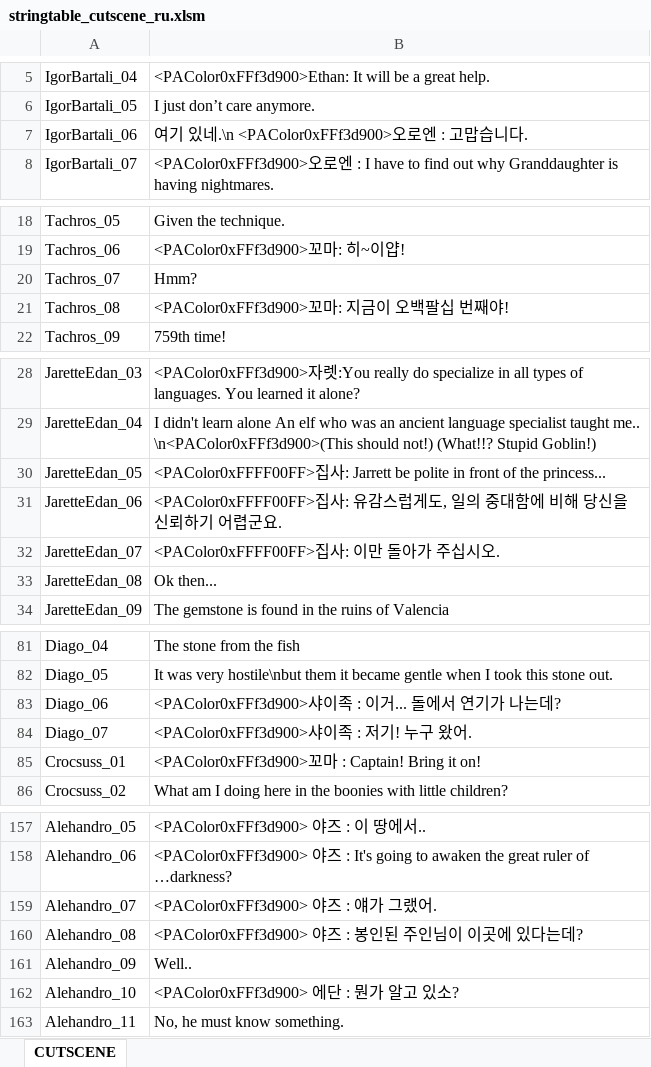
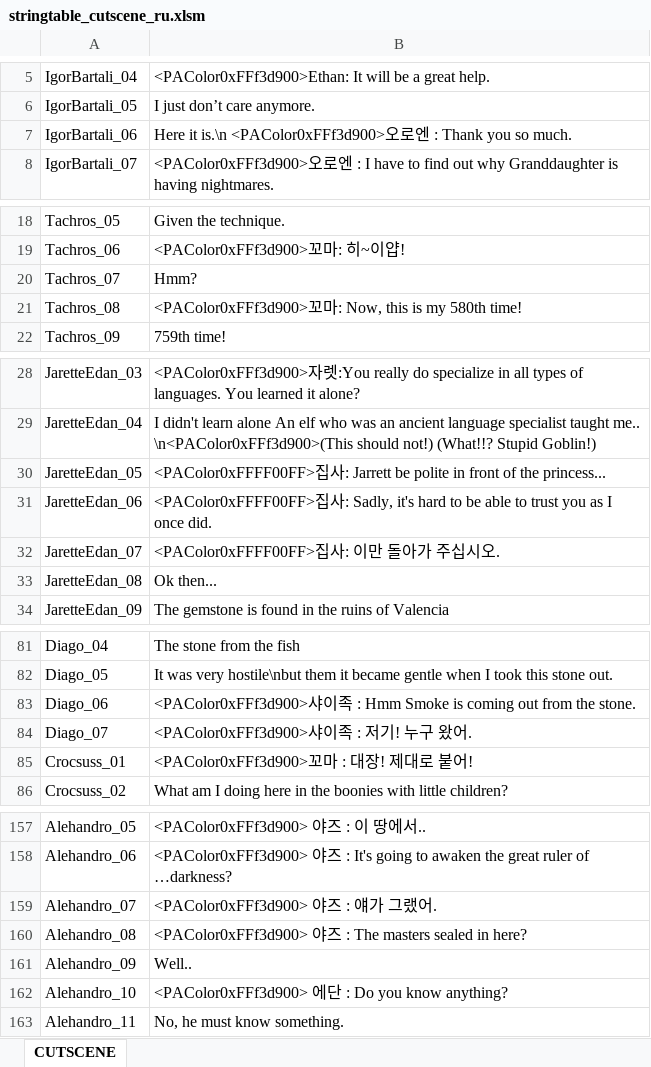
Before and after one commit to Lykii22/BDORUS, an Excel workbook: stringtable/ru/stringtable_cutscene_ru.xlsm, sheet CUTSCENE, drawn as a sheet; only a part is shown, gaps mark what is left out; values as stored, in another font and other column widths than the file's, no borders; the diff covers the shown part only; the diff names each change by its address in the sheet, - before the commit and + after, or states it on an @@ line.

```diff
--- a/stringtable/ru/stringtable_cutscene_ru.xlsm (sheet CUTSCENE)
+++ b/stringtable/ru/stringtable_cutscene_ru.xlsm (sheet CUTSCENE)
-B7: 여기 있네.\n <PAColor0xFFf3d900>오로엔 : 고맙습니다.
+B7: Here it is.\n <PAColor0xFFf3d900>오로엔 : Thank you so much.
-B21: <PAColor0xFFf3d900>꼬마: 지금이 오백팔십 번째야!
+B21: <PAColor0xFFf3d900>꼬마: Now, this is my 580th time!
-B31: <PAColor0xFFFF00FF>집사: 유감스럽게도, 일의 중대함에 비해 당신을 신뢰하기 어렵군요.
+B31: <PAColor0xFFFF00FF>집사: Sadly, it's hard to be able to trust you as I once did.
-B83: …이족 : 이거... 돌에서 연기가 나는데?
+B83: …이족 : Hmm Smoke is coming out from the stone.
-B85: <PAColor0xFFf3d900>꼬마 : Captain! Bring it on!
+B85: <PAColor0xFFf3d900>꼬마 : 대장! 제대로 붙어!
-B160: …야즈 : 봉인된 주인님이 이곳에 있다는데?
+B160: …야즈 : The masters sealed in here?
-B162: <PAColor0xFFf3d900> 에단 : 뭔가 알고 있소?
+B162: <PAColor0xFFf3d900> 에단 : Do you know anything?
```
Also changed, not shown: 7 edited cells elsewhere in this sheet, stringtable/ru/stringtable_ru.xlsm, stringtable/ru/symbolnostringtable_ru.xlsm.
